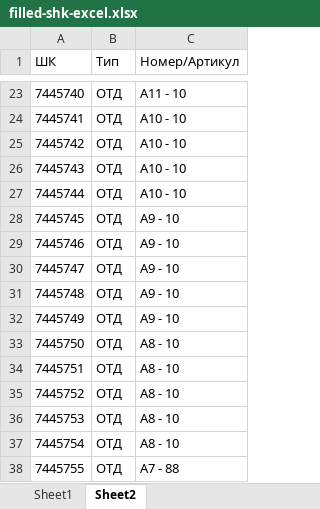
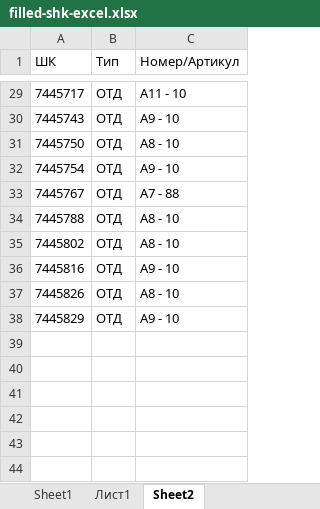
Before and after one commit to TettriS/supply-compare-xlsx, an Excel workbook: public/examples/filled-shk-excel.xlsx, sheet Sheet2, drawn as a sheet; only a part is shown, gaps mark what is left out; values as stored, in another font and other column widths than the file's, no borders; removed rows and columns are numbered as before the commit, all else as after; the diff covers the shown part only; the diff names each change by its address in the sheet, - before the commit and + after, or states it on an @@ line.

```diff
--- a/public/examples/filled-shk-excel.xlsx (sheet Sheet2)
+++ b/public/examples/filled-shk-excel.xlsx (sheet Sheet2)
+sheet tab: Лист1
-A29 (ШК): 7445740
+A29 (ШК): 7445717
-row 24: 7445741 | ОТД | A10 - 10
-row 25: 7445742 | ОТД | A10 - 10
-C30 (Номер/Артикул): A10 - 10
+C30 (Номер/Артикул): A9 - 10
-row 27: 7445744 | ОТД | A10 - 10
-row 28: 7445745 | ОТД | A9 - 10
-row 29: 7445746 | ОТД | A9 - 10
-row 30: 7445747 | ОТД | A9 - 10
-row 31: 7445748 | ОТД | A9 - 10
-row 32: 7445749 | ОТД | A9 - 10
-row 34: 7445751 | ОТД | A8 - 10
-row 35: 7445752 | ОТД | A8 - 10
-row 36: 7445753 | ОТД | A8 - 10
-C32 (Номер/Артикул): A8 - 10
+C32 (Номер/Артикул): A9 - 10
-A33 (ШК): 7445755
+A33 (ШК): 7445767
+row 34: 7445788 | ОТД | A8 - 10
+row 35: 7445802 | ОТД | A8 - 10
+row 36: 7445816 | ОТД | A9 - 10
+row 37: 7445826 | ОТД | A8 - 10
+row 38: 7445829 | ОТД | A9 - 10
```
Also changed, not shown: 7 added rows, 1 removed row and 20 edited cells elsewhere in this sheet, sheet Sheet1, public/examples/filled-shk-excel(test).xlsx, public/examples/shk-excel (96).xlsx, 1 other file.
